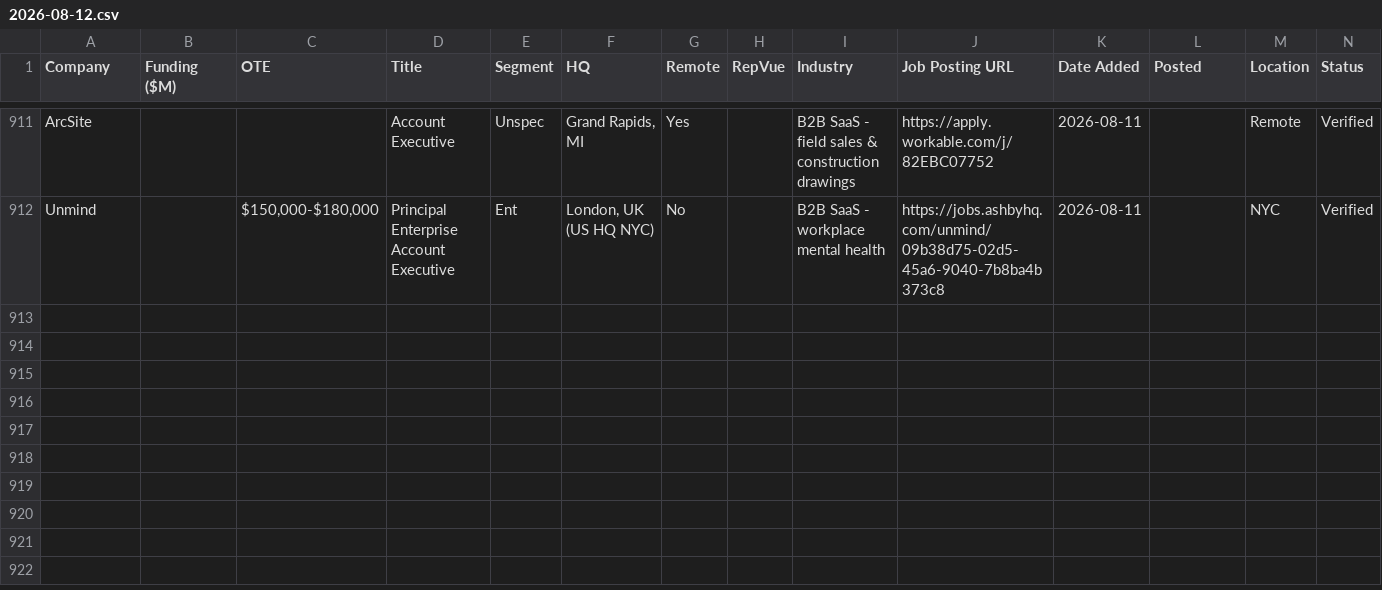
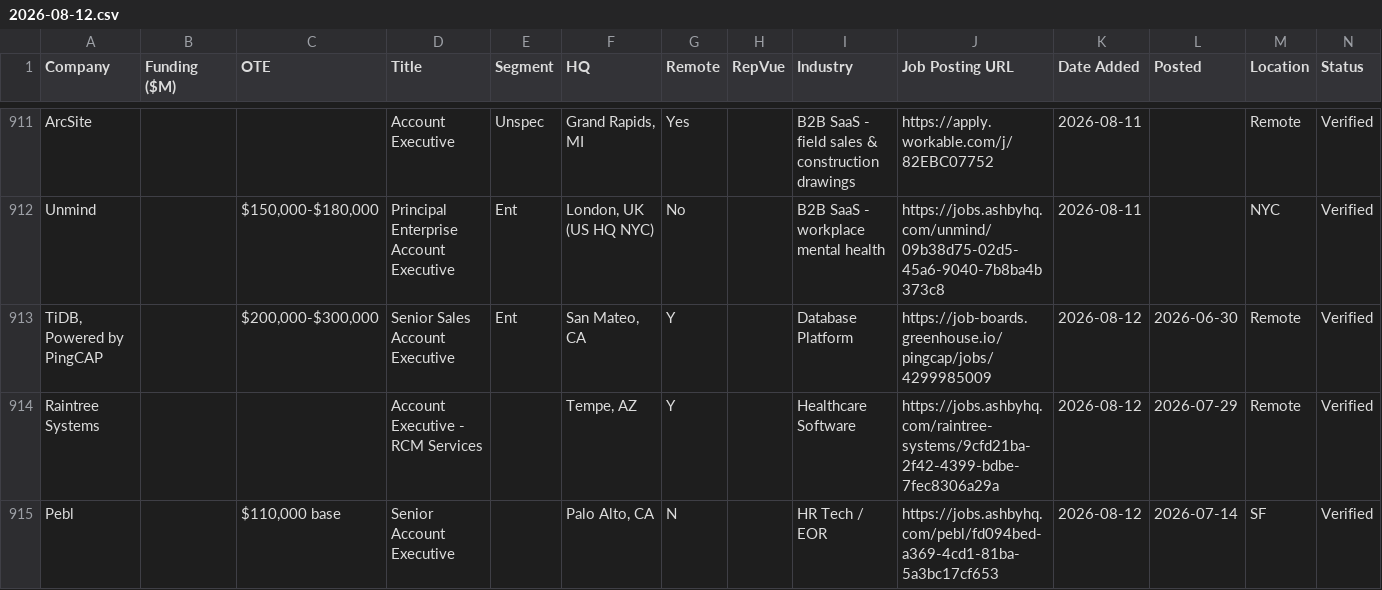
Before and after one commit to eric-hastie/remote-ae-job-hunt, a CSV file: data/2026-08-12.csv, drawn as a sheet; only a part is shown, gaps mark what is left out.

```diff
--- a/data/2026-08-12.csv
+++ b/data/2026-08-12.csv
@@ -912 +912,4 @@ ArcSite,,,Account Executive,Unspec,"Grand Rapids, MI",Yes,,B2B SaaS - field sale
 Unmind,,"$150,000-$180,000",Principal Enterprise Account Executive,Ent,"London, UK (US HQ NYC)",No,,B2B SaaS - workplace mental health,https://jobs.ashbyhq.com/unmind/09b38d75-02d5-45a6-9040-7b8ba4b373c8,2026-08-11,,NYC,Verified
+"TiDB, Powered by PingCAP",,"$200,000-$300,000",Senior Sales Account Executive,Ent,"San Mateo, CA",Y,,Database Platform,https://job-boards.greenhouse.io/pingcap/jobs/4299985009,2026-08-12,2026-06-30,Remote,Verified
+Raintree Systems,,,Account Executive - RCM Services,,"Tempe, AZ",Y,,Healthcare Software,https://jobs.ashbyhq.com/raintree-systems/9cfd21ba-2f42-4399-bdbe-7fec8306a29a,2026-08-12,2026-07-29,Remote,Verified
+Pebl,,"$110,000 base",Senior Account Executive,,"Palo Alto, CA",N,,HR Tech / EOR,https://jobs.ashbyhq.com/pebl/fd094bed-a369-4cd1-81ba-5a3bc17cf653,2026-08-12,2026-07-14,SF,Verified
```
Also changed, not shown: data/claude_universe.csv, 5 other files.
